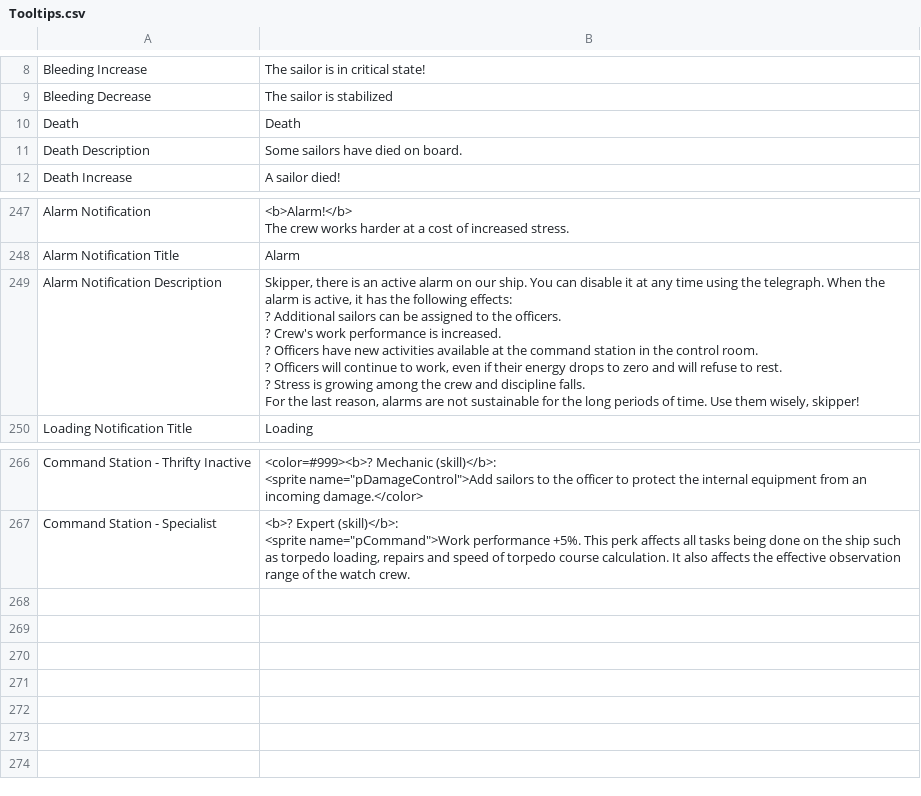
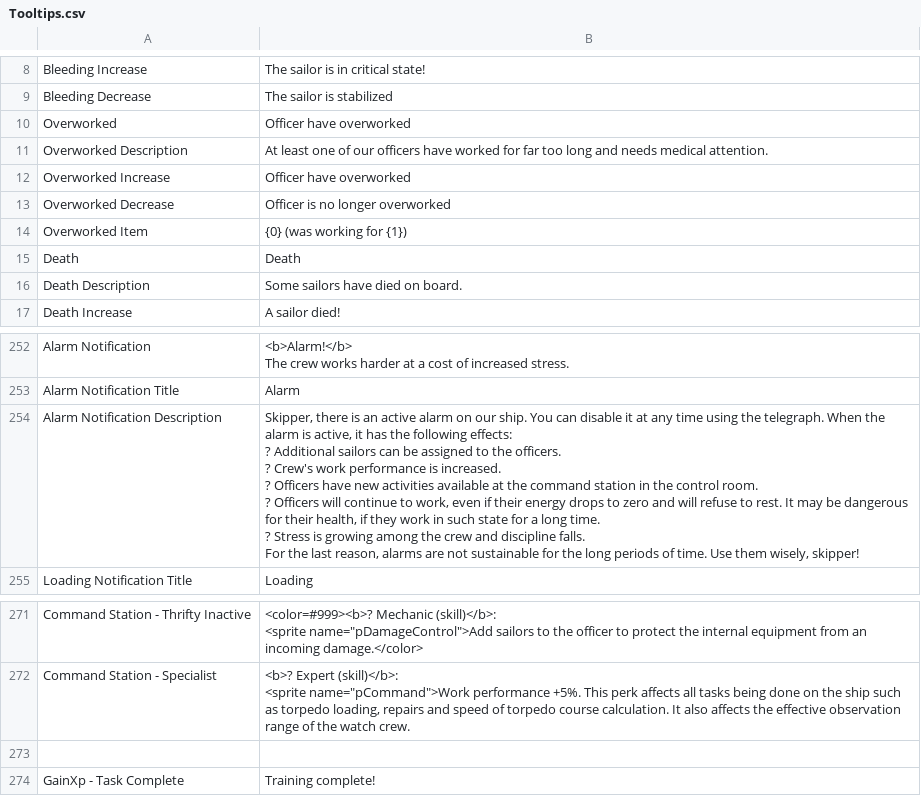
Before and after one commit to mononok/UBoat, a CSV file: Tooltips.csv, drawn as a sheet; only a part is shown, gaps mark what is left out.

```diff
--- a/Tooltips.csv
+++ b/Tooltips.csv
@@ -9,2 +9,7 @@ Bleeding Increase,The sailor is in critical state!
 Bleeding Decrease,The sailor is stabilized
+Overworked,Officer have overworked
+Overworked Description,At least one of our officers have worked for far too long and needs medical attention.
+Overworked Increase,Officer have overworked
+Overworked Decrease,Officer is no longer overworked
+Overworked Item,{0} (was working for {1})
 Death,Death
@@ -286,10 +291,10 @@ The crew works harder at a cost of increased stress."
 Alarm Notification Title,Alarm
-Alarm Notification Description,"Skipper, there is an active alarm on our ship. You can disable it at any time using the telegraph. When the alarm is active, it has the following effects:
-? Additional sailors can be assigned to the officers.
-? Crew's work performance is increased.
-? Officers have new activities available at the command station in the control room.
-? Officers will continue to work, even if their energy drops to zero and will refuse to rest.
-? Stress is growing among the crew and discipline falls.
-
-For the last reason, alarms are not sustainable for the long periods of time. Use them wisely, skipper!"
+Alarm Notification Description,"Skipper, there is an active alarm on our ship. You can disable it at any time using the telegraph. When the alarm is active, it has the following effects:
+? Additional sailors can be assigned to the officers.
+? Crew's work performance is increased.
+? Officers have new activities available at the command station in the control room.
+? Officers will continue to work, even if their energy drops to zero and will refuse to rest. It may be dangerous for their health, if they work in such state for a long time.
+? Stress is growing among the crew and discipline falls.
+
+For the last reason, alarms are not sustainable for the long periods of time. Use them wisely, skipper!"
 Loading Notification Title,Loading
@@ -328 +333,3 @@ Command Station - Specialist,"<b>? Expert (skill)</b>:
 <sprite name=""pCommand"">Work performance +5%. This perk affects all tasks being done on the ship such as torpedo loading, repairs and speed of torpedo course calculation. It also affects the effective observation range of the watch crew."
+
+GainXp - Task Complete,Training complete!
```
Also changed, not shown: Actions.csv, Advisor.csv, 4 other files.
